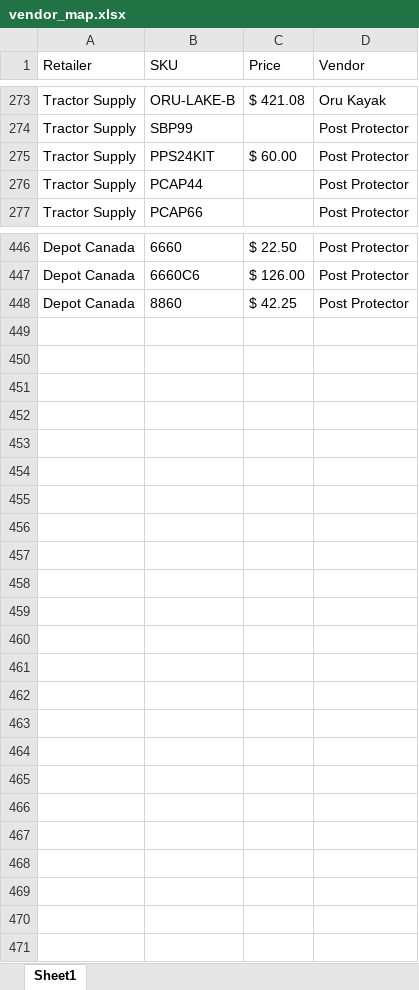
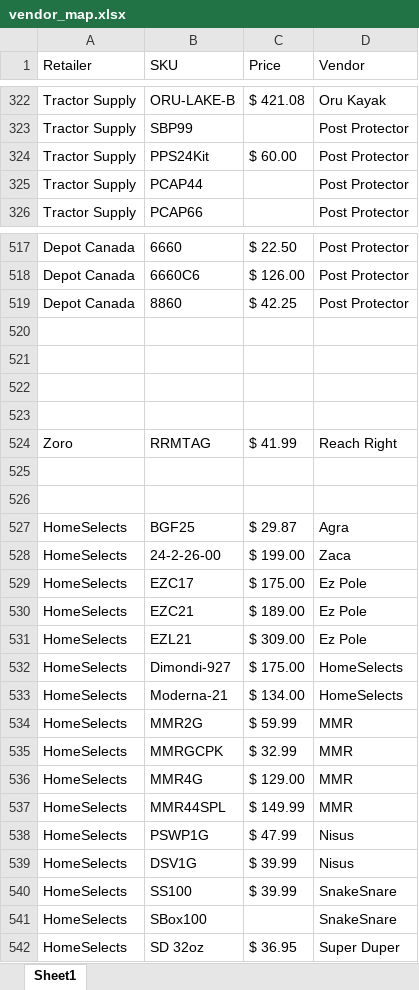
Before and after one commit to CornerstoneProductsGroup/Sales-Report-App-v4, an Excel workbook: vendor_map.xlsx, sheet Sheet1, drawn as a sheet; only a part is shown, gaps mark what is left out; values as stored, in another font and other column widths than the file's, no borders; addresses are those after the commit; the diff covers the shown part only; the diff names each change by its address in the sheet, - before the commit and + after, or states it on an @@ line.

Commit message:
Add files via upload

```diff
--- a/vendor_map.xlsx (sheet Sheet1)
+++ b/vendor_map.xlsx (sheet Sheet1)
-B324 (SKU): PPS24KIT
+B324 (SKU): PPS24Kit
+row 520: (empty)
+row 521: (empty)
+row 522: (empty)
+row 523: (empty)
+row 524: Zoro | RRMTAG | $ 41.99 | Reach Right
+row 525: (empty)
+row 526: (empty)
+row 527: HomeSelects | BGF25 | $ 29.87 | Agra
+row 528: HomeSelects | 24-2-26-00 | $ 199.00 | Zaca
+row 529: HomeSelects | EZC17 | $ 175.00 | Ez Pole
+row 530: HomeSelects | EZC21 | $ 189.00 | Ez Pole
+row 531: HomeSelects | EZL21 | $ 309.00 | Ez Pole
+row 532: HomeSelects | Dimondi-927 | $ 175.00 | HomeSelects
+row 533: HomeSelects | Moderna-21 | $ 134.00 | HomeSelects
+row 534: HomeSelects | MMR2G | $ 59.99 | MMR
+row 535: HomeSelects | MMRGCPK | $ 32.99 | MMR
+row 536: HomeSelects | MMR4G | $ 129.00 | MMR
+row 537: HomeSelects | MMR44SPL | $ 149.99 | MMR
+row 538: HomeSelects | PSWP1G | $ 47.99 | Nisus
+row 539: HomeSelects | DSV1G | $ 39.99 | Nisus
+row 540: HomeSelects | SS100 | $ 39.99 | SnakeSnare
+row 541: HomeSelects | SBox100 |  | SnakeSnare
+row 542: HomeSelects | SD 32oz | $ 36.95 | Super Duper
```
Also changed, not shown: 71 added rows, 21 edited cells and cell formats elsewhere in this sheet.
